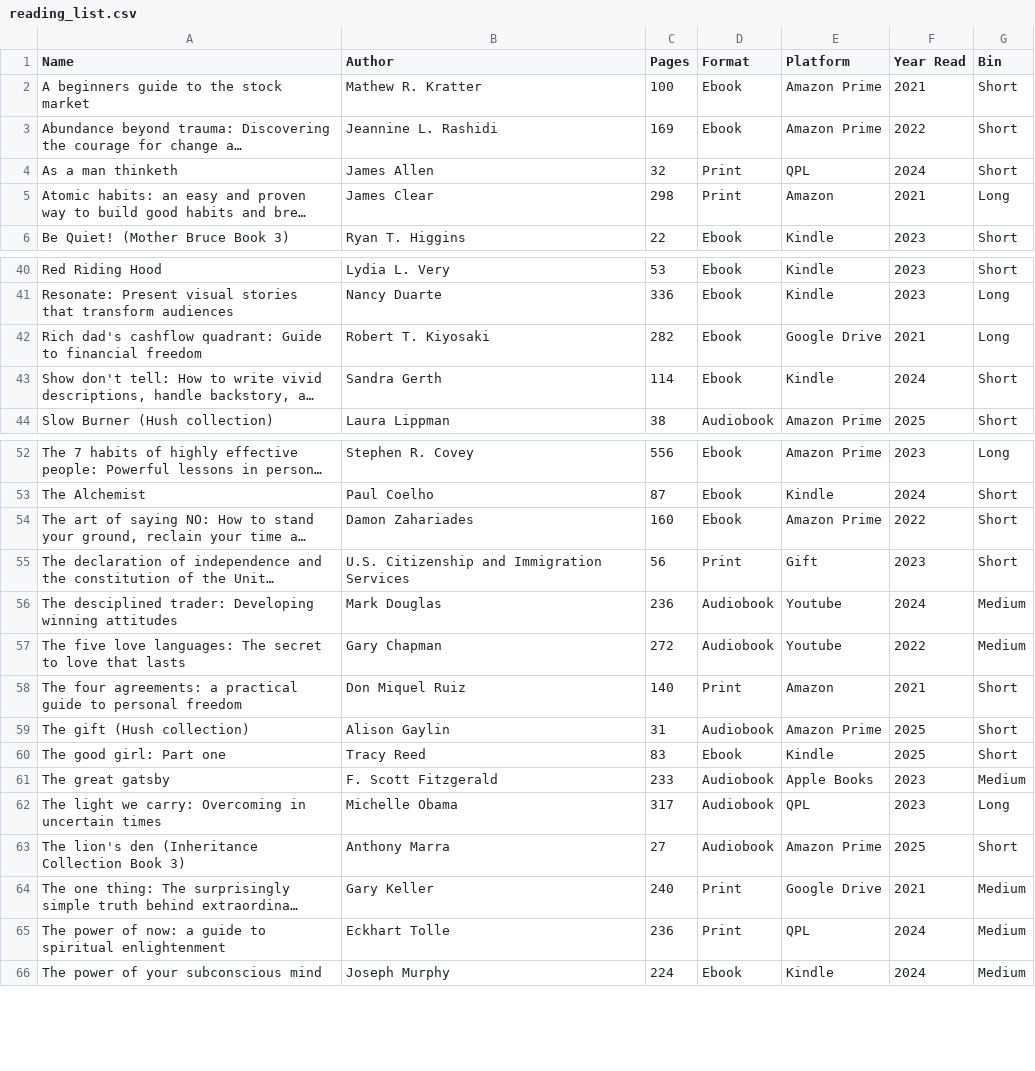
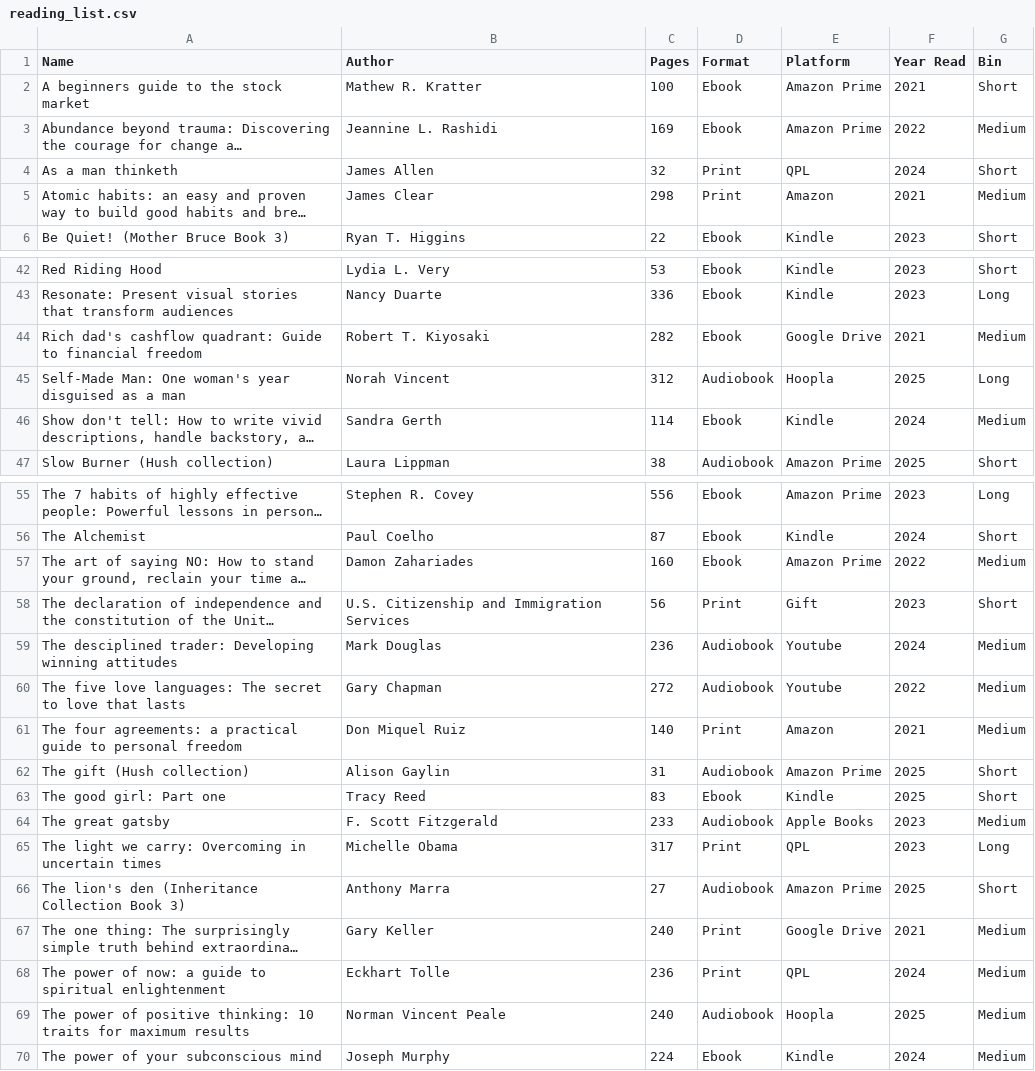
Before and after one commit to Sonya-7/PersonalReadingTrends, a CSV file: reading_list.csv, drawn as a sheet; only a part is shown, gaps mark what is left out; long unchanged cells end in …; addresses are those after the commit; the diff covers the shown part only; the diff names each change by its address in the sheet, - before the commit and + after, or states it on an @@ line.

```diff
--- a/reading_list.csv
+++ b/reading_list.csv
-G3 (Bin): Short
+G3 (Bin): Medium
-G5 (Bin): Long
+G5 (Bin): Medium
-G44 (Bin): Long
+G44 (Bin): Medium
+row 45: Self-Made Man: One woman's year disguised as a man | Norah Vincent | 312 | Audiobook | Hoopla | 2025 | Long
-G46 (Bin): Short
+G46 (Bin): Medium
-G57 (Bin): Short
+G57 (Bin): Medium
-G61 (Bin): Short
+G61 (Bin): Medium
-D65 (Format): Audiobook
+D65 (Format): Print
+row 69: The power of positive thinking: 10 traits for maximum results | Norman Vincent Peale | 240 | Audiobook | Hoopla | 2025 | Medium
```
Also changed, not shown: 4 added rows and 11 edited cells elsewhere in this file.
